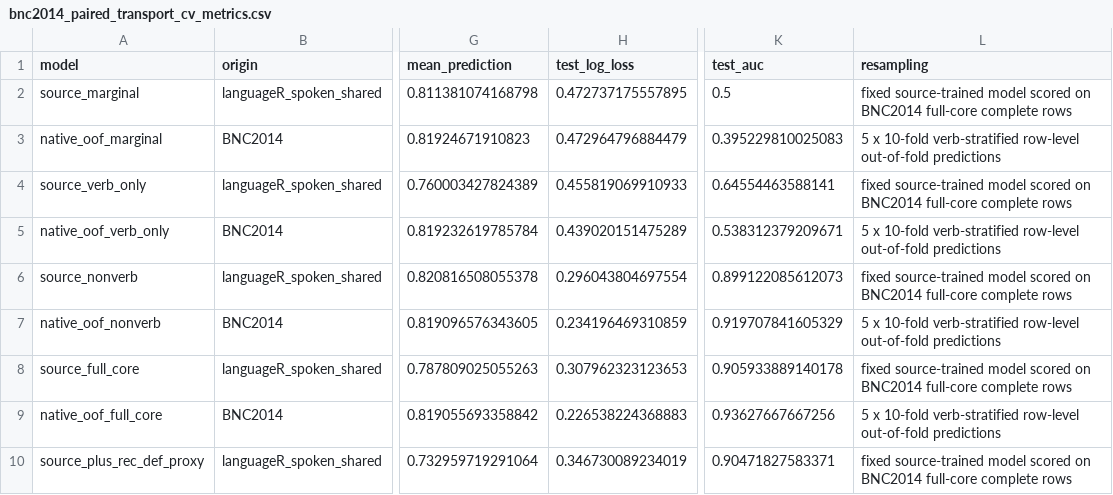
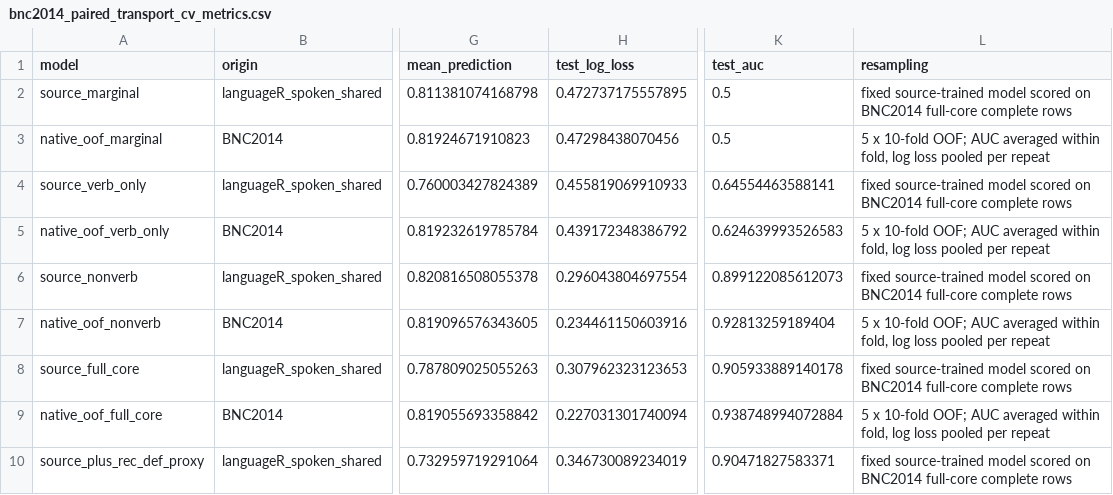
Before and after one commit to BrettRey/bresnan-dative-alternation-reanalysis, a CSV file: data/derived/bnc2014_paired_transport_cv_metrics.csv, drawn as a sheet; only a part is shown, gaps mark what is left out; the diff names each change by its address in the sheet, - before the commit and + after, or states it on an @@ line.

```diff
--- a/data/derived/bnc2014_paired_transport_cv_metrics.csv
+++ b/data/derived/bnc2014_paired_transport_cv_metrics.csv
-H3 (test_log_loss): 0.472964796884479
+H3 (test_log_loss): 0.47298438070456
-K3 (test_auc): 0.395229810025083
+K3 (test_auc): 0.5
-L3 (resampling): …x 10-fold verb-stratified row-level out-of-fold predictions
+L3 (resampling): …x 10-fold OOF; AUC averaged within fold, log loss pooled per repeat
-H5 (test_log_loss): 0.439020151475289
+H5 (test_log_loss): 0.439172348386792
-K5 (test_auc): 0.538312379209671
+K5 (test_auc): 0.624639993526583
-L5 (resampling): …x 10-fold verb-stratified row-level out-of-fold predictions
+L5 (resampling): …x 10-fold OOF; AUC averaged within fold, log loss pooled per repeat
-H7 (test_log_loss): 0.234196469310859
+H7 (test_log_loss): 0.234461150603916
-K7 (test_auc): 0.919707841605329
+K7 (test_auc): 0.92813259189404
-L7 (resampling): …x 10-fold verb-stratified row-level out-of-fold predictions
+L7 (resampling): …x 10-fold OOF; AUC averaged within fold, log loss pooled per repeat
-H9 (test_log_loss): 0.226538224368883
+H9 (test_log_loss): 0.227031301740094
-K9 (test_auc): 0.93627667667256
+K9 (test_auc): 0.938748994072884
-L9 (resampling): …x 10-fold verb-stratified row-level out-of-fold predictions
+L9 (resampling): …x 10-fold OOF; AUC averaged within fold, log loss pooled per repeat
```
Also changed, not shown: data/derived/bnc2014_paired_transport_cv_calibration.csv, 15 other files.
